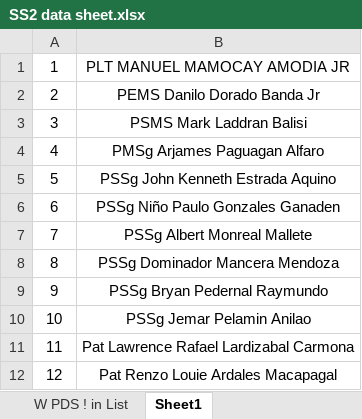
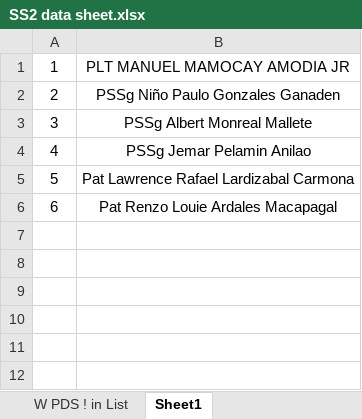
Before and after one commit to JcFaderanga/new, an Excel workbook: PDS-main/SS2 data sheet.xlsx, sheet Sheet1, drawn as a sheet; values as stored, in another font and other column widths than the file's, no borders; removed rows and columns are numbered as before the commit, all else as after; the diff names each change by its address in the sheet, - before the commit and + after, or states it on an @@ line.

```diff
--- a/PDS-main/SS2 data sheet.xlsx (sheet Sheet1)
+++ b/PDS-main/SS2 data sheet.xlsx (sheet Sheet1)
-row 2: 2 | PEMS Danilo Dorado Banda Jr
-row 3: 3 | PSMS Mark Laddran Balisi
-row 4: 4 | PMSg Arjames Paguagan Alfaro
-row 5: 5 | PSSg John Kenneth Estrada Aquino
@@ column A renumbered from row 2 down @@
-row 8: 8 | PSSg Dominador Mancera Mendoza
-row 9: 9 | PSSg Bryan Pedernal Raymundo
```
Also changed, not shown: sheet PDF Check List, sheet index, 2 other files.
